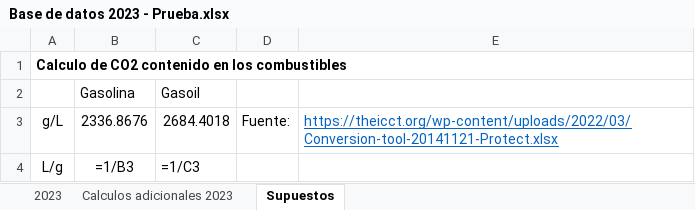
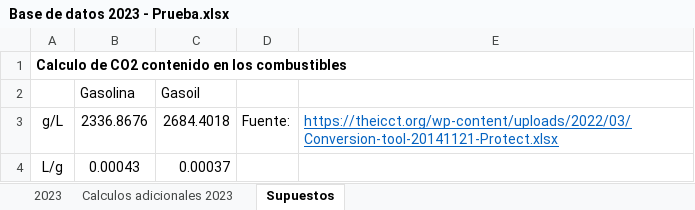
Before and after one commit to statues6001/TesisUY, an Excel workbook: Base de datos 2023 - Prueba.xlsx, sheet Supuestos, drawn as a sheet; values as stored, in another font and other column widths than the file's, no borders; formulas without a stored value are shown as written; the diff names each change by its address in the sheet, - before the commit and + after, or states it on an @@ line.

```diff
--- a/Base de datos 2023 - Prueba.xlsx (sheet Supuestos)
+++ b/Base de datos 2023 - Prueba.xlsx (sheet Supuestos)
-B4: =1/B3
+B4: 0.00043
-C4: =1/C3
+C4: 0.00037
```
Also changed, not shown: sheet 2023, sheet Calculos adicionales 2023, charts or pictures, 2 other files.
